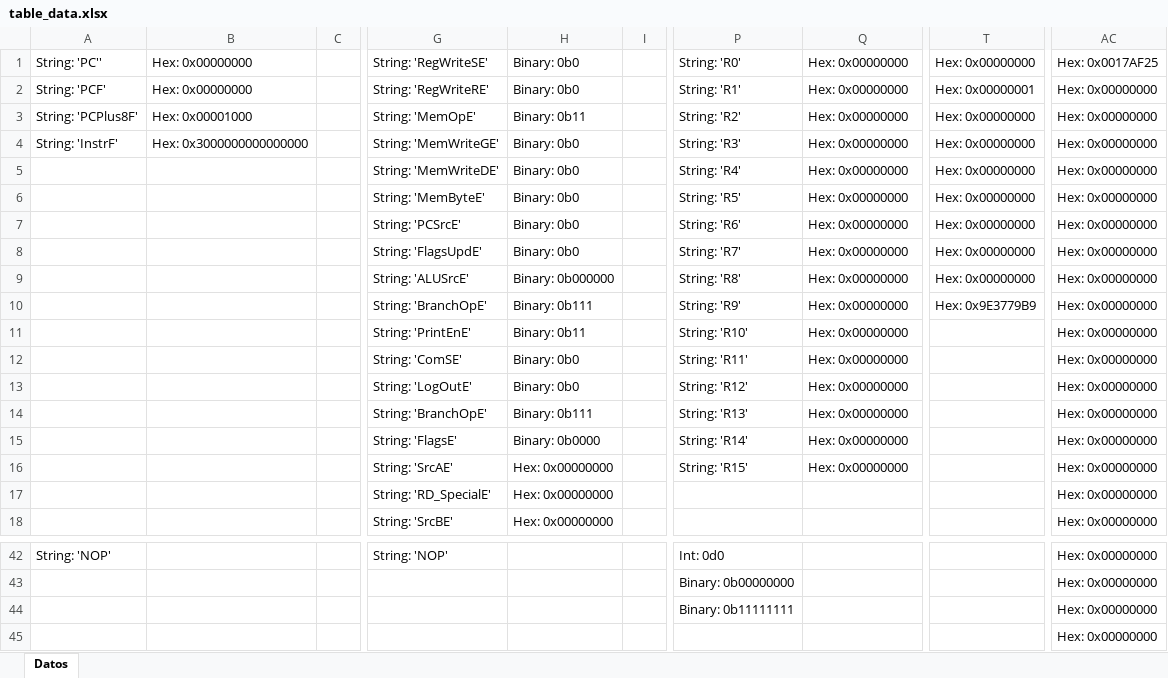
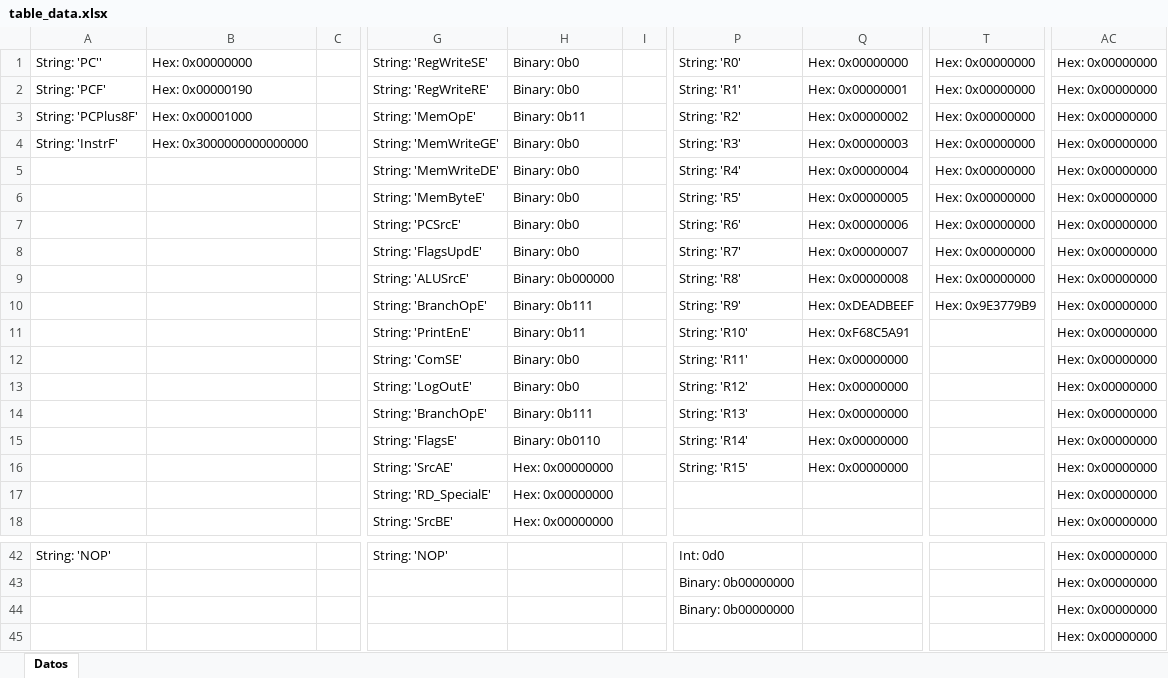
Before and after one commit to Adriel23456/achaves_computer_architecture_1_2025, an Excel workbook: ProyGrupal1/assets/table_data.xlsx, sheet Datos, drawn as a sheet; only a part is shown, gaps mark what is left out; values as stored, in another font and other column widths than the file's, no borders; the diff names each change by its address in the sheet, - before the commit and + after, or states it on an @@ line.

```diff
--- a/ProyGrupal1/assets/table_data.xlsx (sheet Datos)
+++ b/ProyGrupal1/assets/table_data.xlsx (sheet Datos)
-AC1: Hex: 0x0017AF25
+AC1: Hex: 0x00000000
-B2: Hex: 0x00000000
+B2: Hex: 0x00000190
-Q2: Hex: 0x00000000
+Q2: Hex: 0x00000001
-T2: Hex: 0x00000001
+T2: Hex: 0x00000000
-Q3: Hex: 0x00000000
+Q3: Hex: 0x00000002
-Q4: Hex: 0x00000000
+Q4: Hex: 0x00000003
-Q5: Hex: 0x00000000
+Q5: Hex: 0x00000004
-Q6: Hex: 0x00000000
+Q6: Hex: 0x00000005
-Q7: Hex: 0x00000000
+Q7: Hex: 0x00000006
-Q8: Hex: 0x00000000
+Q8: Hex: 0x00000007
-Q9: Hex: 0x00000000
+Q9: Hex: 0x00000008
-Q10: Hex: 0x00000000
+Q10: Hex: 0xDEADBEEF
-Q11: Hex: 0x00000000
+Q11: Hex: 0xF68C5A91
-H15: Binary: 0b0000
+H15: Binary: 0b0110
-P44: Binary: 0b11111111
+P44: Binary: 0b00000000
```
Also changed, not shown: 22 other files.
